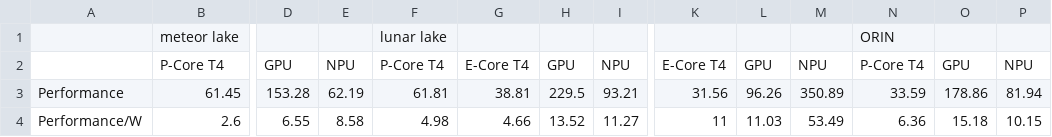
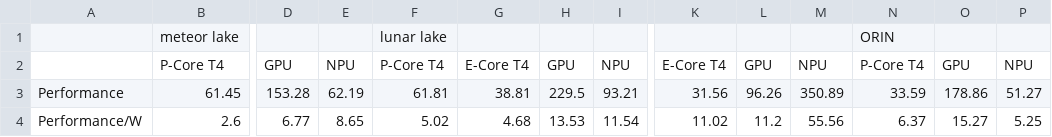
Before and after one commit to Tianzhengshuyuan/DRAW-demo, a CSV file: result/sub-20W-power-efficiency.csv, drawn as a sheet; only a part is shown, gaps mark what is left out; the diff names each change by its address in the sheet, - before the commit and + after, or states it on an @@ line.

```diff
--- a/result/sub-20W-power-efficiency.csv
+++ b/result/sub-20W-power-efficiency.csv
-P3: 81.94
+P3: 51.27
-D4: 6.55
+D4: 6.77
-E4: 8.58
+E4: 8.65
-F4: 4.98
+F4: 5.02
-G4: 4.66
+G4: 4.68
-H4: 13.52
+H4: 13.53
-I4: 11.27
+I4: 11.54
-K4: 11
+K4: 11.02
-L4: 11.03
+L4: 11.2
-M4: 53.49
+M4: 55.56
-N4: 6.36
+N4: 6.37
-O4: 15.18
+O4: 15.27
-P4: 10.15
+P4: 5.25
```
Also changed, not shown: result/sub-3W-power-efficiency.csv.
